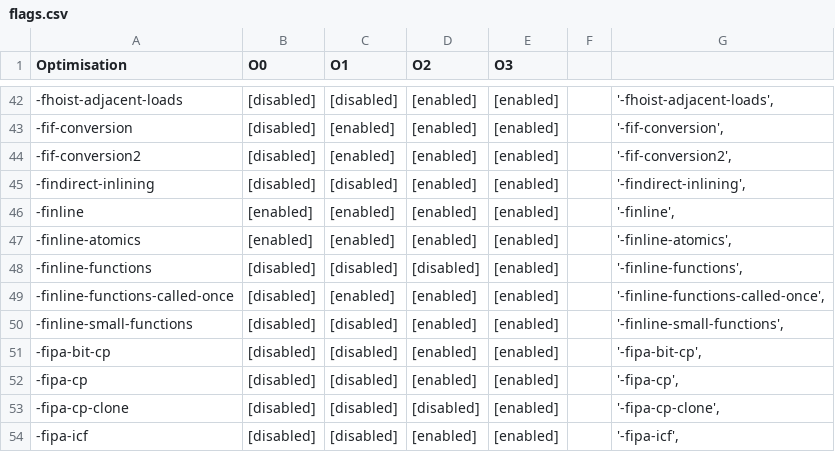
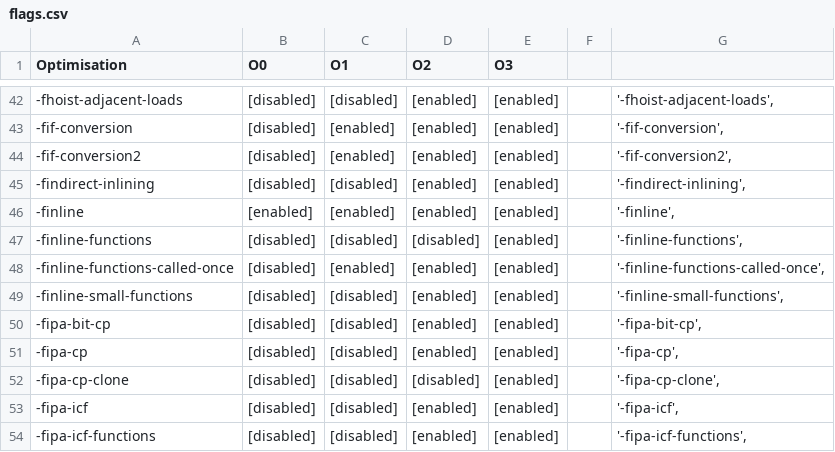
Before and after one commit to DaveGreasley/masters-project, a CSV file: results/flags/flags.csv, drawn as a sheet; only a part is shown, gaps mark what is left out; the shorter side is filled out with more unchanged rows.

Commit message:
Removed -finline-atomics flag

```diff
--- a/results/flags/flags.csv
+++ b/results/flags/flags.csv
@@ -46,3 +46,2 @@ Optimisation,O0,O1,O2,O3,,
   -finline                    ,[enabled],[enabled],[enabled],[enabled],,"'-finline',"
-  -finline-atomics            ,[enabled],[enabled],[enabled],[enabled],,"'-finline-atomics',"
   -finline-functions          ,[disabled],[disabled],[disabled],[enabled],,"'-finline-functions',"
```
Also changed, not shown: 3 other files.
